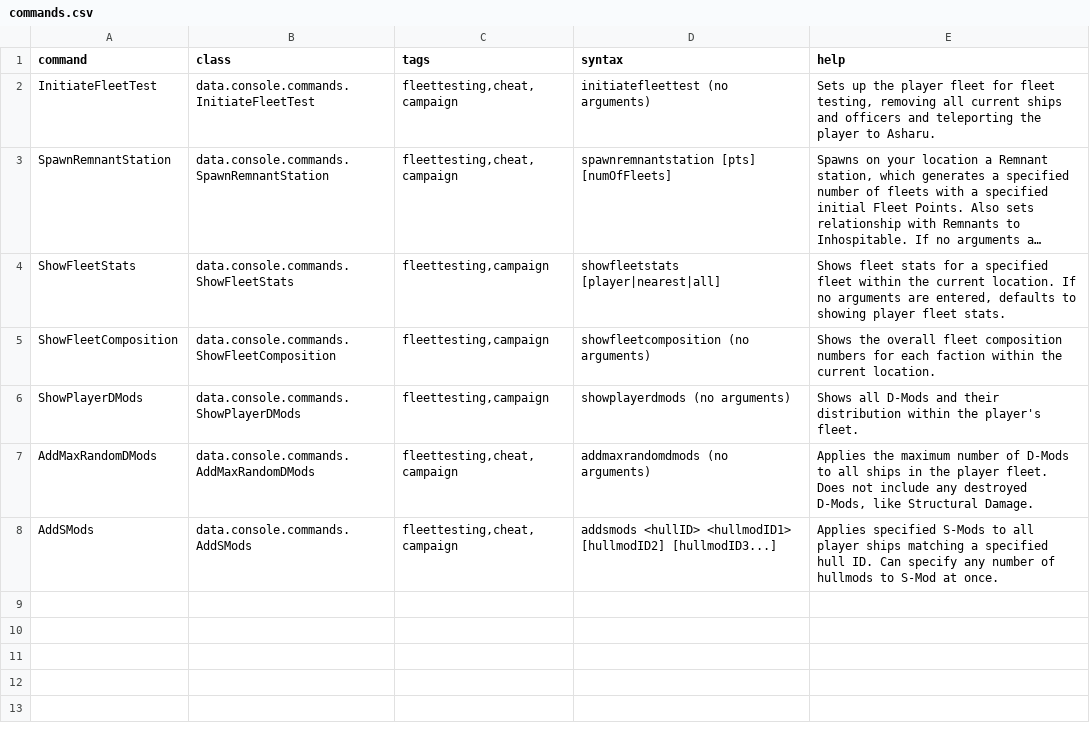
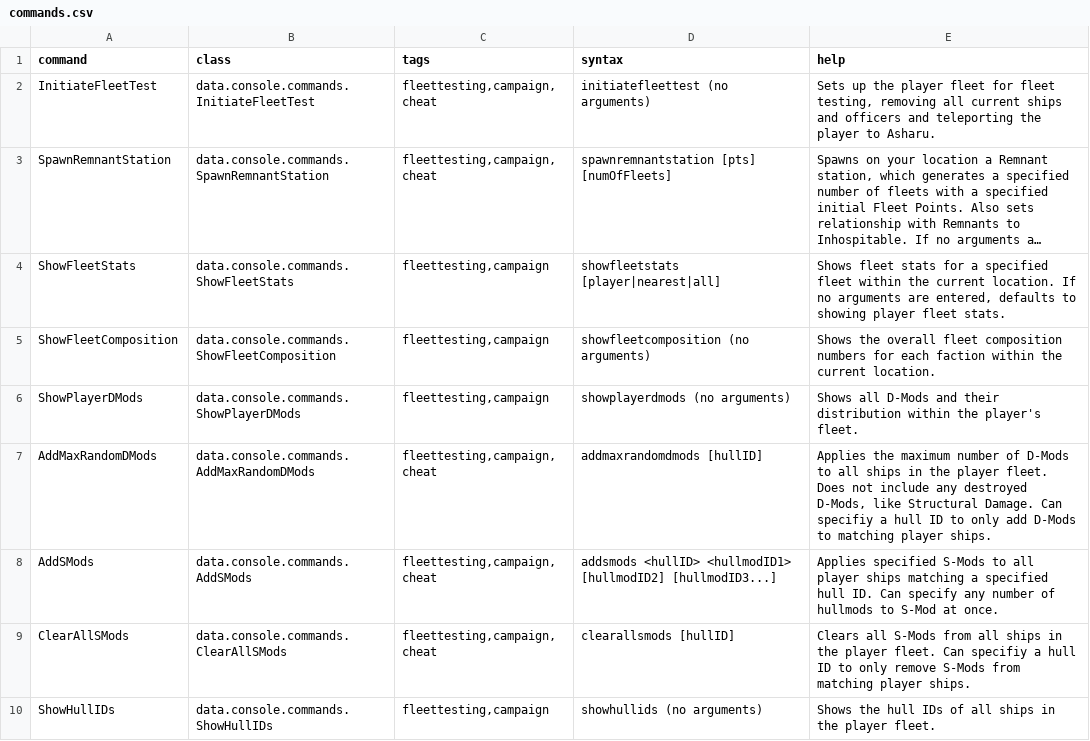
Before and after one commit to Tranquiliti/AFleetTestingMod, a CSV file: data/console/commands.csv, drawn as a sheet; long unchanged cells end in …; the diff names each change by its address in the sheet, - before the commit and + after, or states it on an @@ line.

```diff
--- a/data/console/commands.csv
+++ b/data/console/commands.csv
-C2:C3 (tags): fleettesting,cheat,campaign
+C2:C3 (tags): fleettesting,campaign,cheat
-C7:C8 (tags): fleettesting,cheat,campaign
+C7:C8 (tags): fleettesting,campaign,cheat
-D7 (syntax): addmaxrandomdmods (no arguments)
+D7 (syntax): addmaxrandomdmods [hullID]
-E7 (help): …Structural Damage.
+E7 (help): …Structural Damage. Can specifiy a hull ID to only add D-Mods to matching player ships.
+row 9: ClearAllSMods | data.console.commands.ClearAllSMods | fleettesting,campaign,cheat | clearallsmods [hullID] | Clears all S-Mods from all ships in the player fleet. Can specifiy a hull ID to only remove S-Mods from matching player ships.
+row 10: ShowHullIDs | data.console.commands.ShowHullIDs | fleettesting,campaign | showhullids (no arguments) | Shows the hull IDs of all ships in the player fleet.
```
Also changed, not shown: 7 other files.
